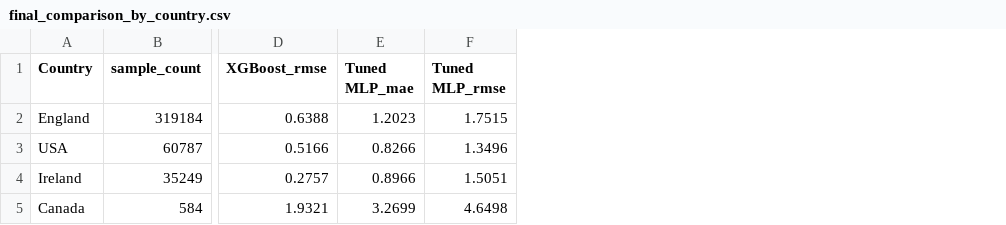
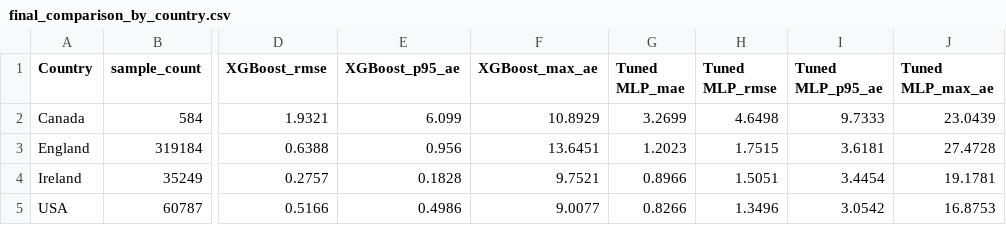
Before and after one commit to Taj-2005/water_quality_prediction, a CSV file: reports/final_comparison_by_country.csv, drawn as a sheet; only a part is shown, gaps mark what is left out; addresses are those after the commit; the diff names each change by its address in the sheet, - before the commit and + after, or states it on an @@ line.

```diff
--- a/reports/final_comparison_by_country.csv
+++ b/reports/final_comparison_by_country.csv
+column E (XGBoost_p95_ae), row 3: 0.956; row 5: 0.4986
+column F (XGBoost_max_ae), row 3: 13.6451; row 5: 9.0077
+column I (Tuned MLP_p95_ae), row 3: 3.6181; row 5: 3.0542
+column J (Tuned MLP_max_ae), row 3: 27.4728; row 5: 16.8753
@@ row 5 moved to row 2: Canada @@
```
Also changed, not shown: reports/compute_cost.csv, reports/final_comparison_by_area.csv, 5 other files.
